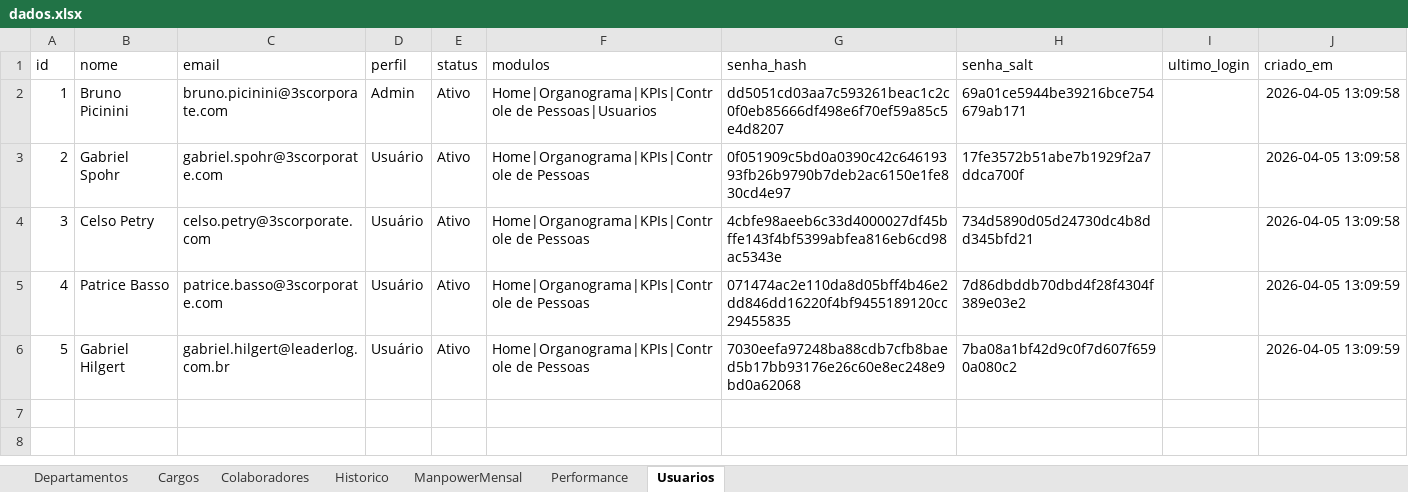
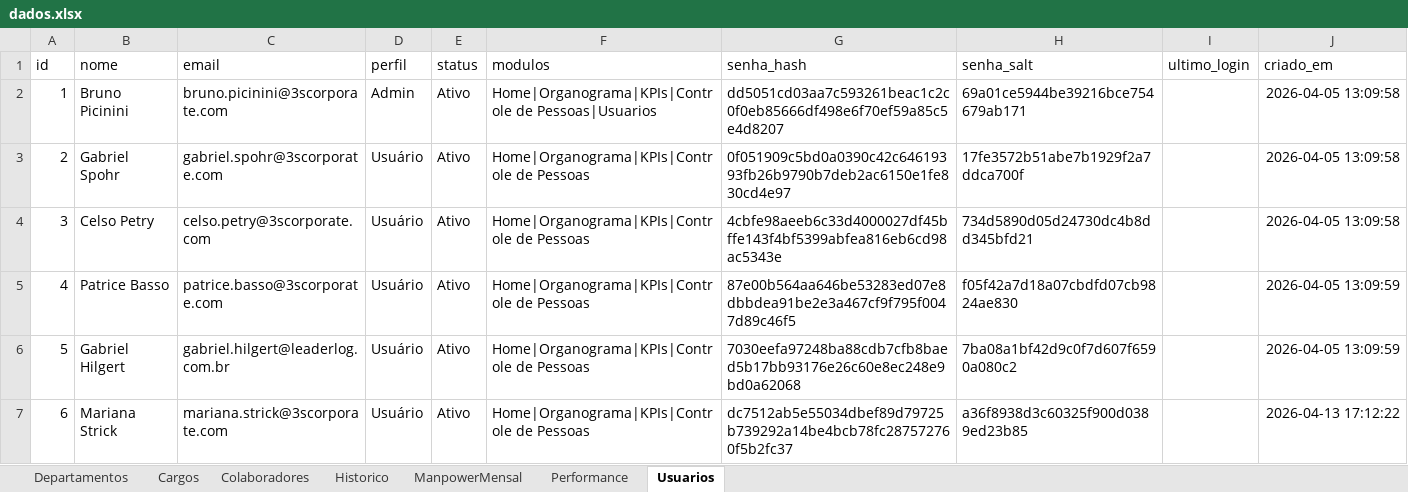
Before and after one commit to bpicinini/portal-do-gestor, an Excel workbook: data/dados.xlsx, sheet Usuarios, drawn as a sheet; values as stored, in another font and other column widths than the file's, no borders; the diff names each change by its address in the sheet, - before the commit and + after, or states it on an @@ line.

```diff
--- a/data/dados.xlsx (sheet Usuarios)
+++ b/data/dados.xlsx (sheet Usuarios)
-G5 (senha_hash): 071474ac2e110da8d05bff4b46e2dd846dd16220f4bf9455189120cc29455835
+G5 (senha_hash): 87e00b564aa646be53283ed07e8dbbdea91be2e3a467cf9f795f0047d89c46f5
-H5 (senha_salt): 7d86dbddb70dbd4f28f4304f389e03e2
+H5 (senha_salt): f05f42a7d18a07cbdfd07cb9824ae830
+row 7: 6 | Mariana Strick | mariana.strick@3scorporate.com | Usuário | Ativo | Home|Organograma|KPIs|Controle de Pessoas | dc7512ab5e55034dbef89d79725b739292a14be4bcb78fc287572760f5b2fc37 | a36f8938d3c60325f900d0389ed23b85 |  | 2026-04-13 17:12:22
```
Also changed, not shown: 6 other files.
